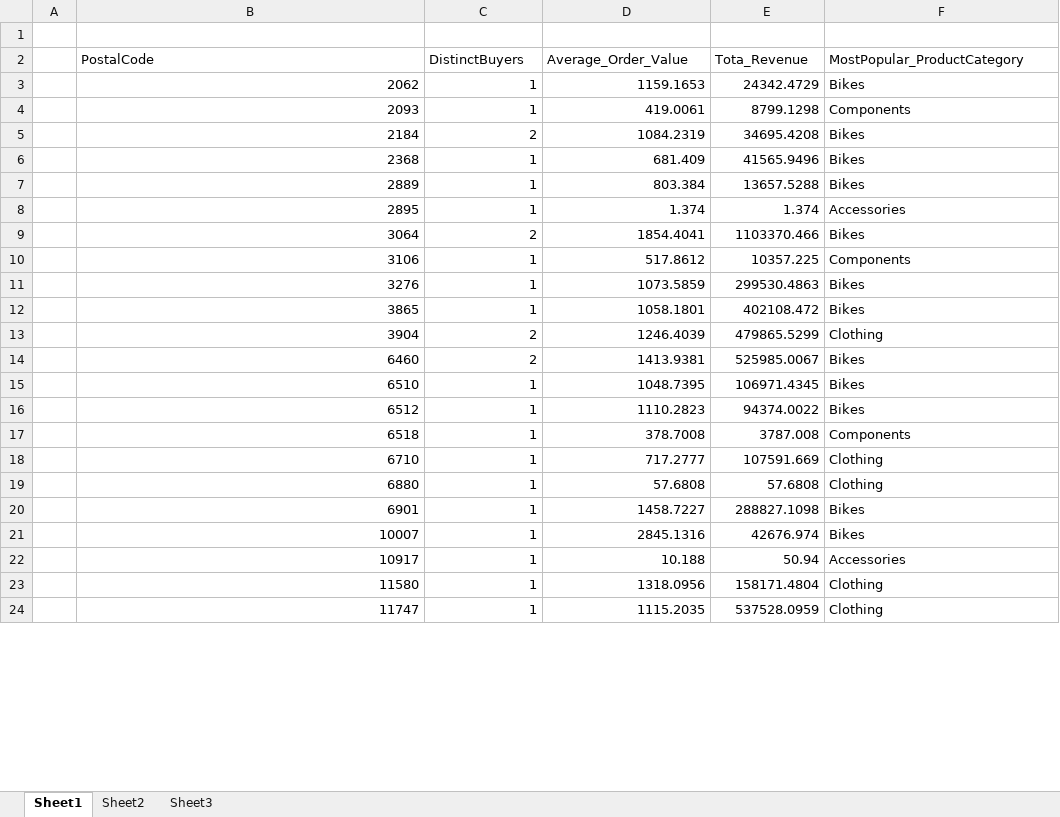
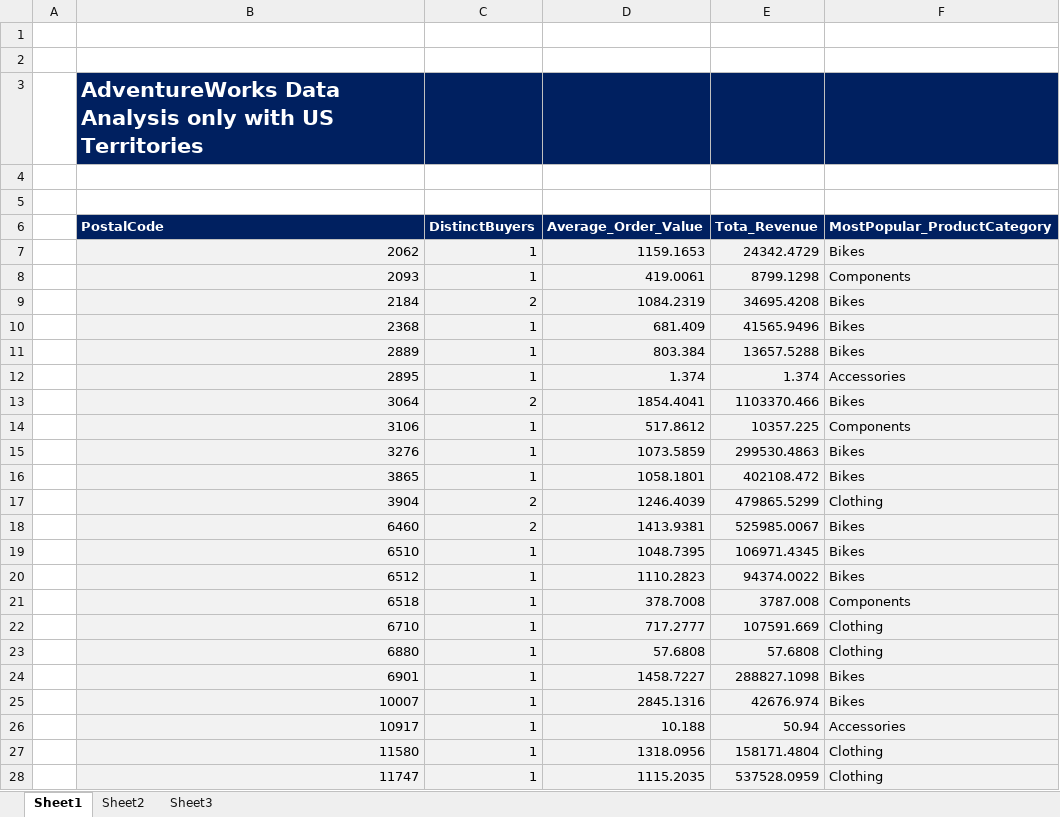
Before and after one commit to supriyanaik/SupriyaAdventureWorks, an Excel workbook: AW by US Postal Codes.xlsx, sheet Sheet1, drawn as a sheet; only a part is shown; values as stored, in another font and other column widths than the file's, no borders; addresses are those after the commit; the diff covers the shown part only; the diff names each change by its address in the sheet, - before the commit and + after, or states it on an @@ line.

Commit message:
AW

```diff
--- a/AW by US Postal Codes.xlsx (sheet Sheet1)
+++ b/AW by US Postal Codes.xlsx (sheet Sheet1)
+row 2: (empty)
+row 3:  | AdventureWorks Data Analysis only with US Territories
+row 4: (empty)
+row 5: (empty)
@@ B6:F6 fill: none → #002060, bold: off → on, text colour: black → #FFFFFF @@
-B7:F28 fill: none
+B7:F28 fill: #F2F2F2
```
Also changed, not shown: cell formats elsewhere in this sheet.
